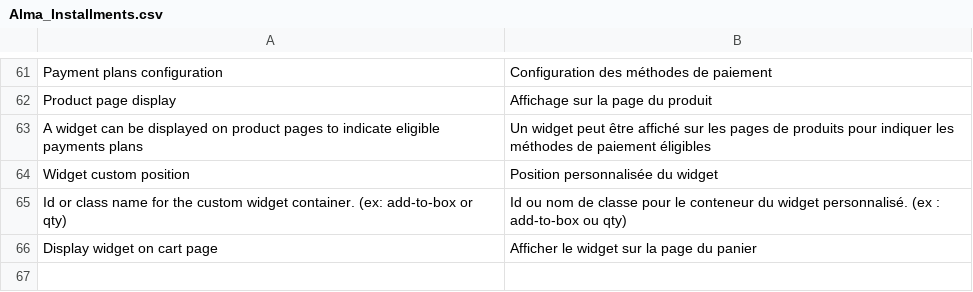
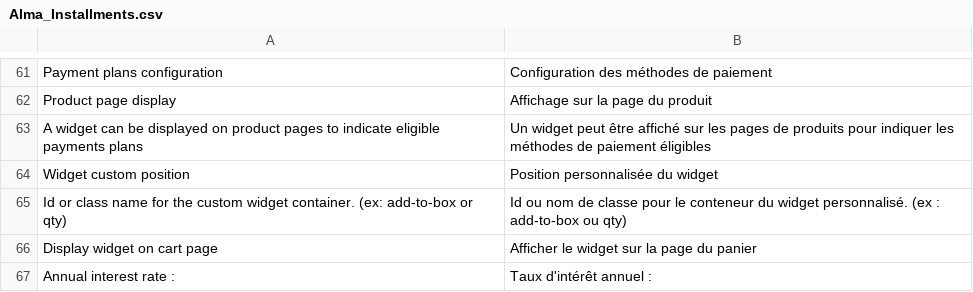
Before and after one commit to alma/alma-installments-magento1, a CSV file: src/app/locale/fr_FR/Alma_Installments.csv, drawn as a sheet; only a part is shown, gaps mark what is left out; the diff names each change by its address in the sheet, - before the commit and + after, or states it on an @@ line.

Commit message:
i18n : add Key Annual interest rate
i18n : add Key Annual interest rate

```diff
--- a/src/app/locale/fr_FR/Alma_Installments.csv
+++ b/src/app/locale/fr_FR/Alma_Installments.csv
+row 67: Annual interest rate : | Taux d'intérêt annuel :
```
Also changed, not shown: src/app/locale/de_DE/Alma_Installments.csv, src/app/locale/en_US/Alma_Installments.csv, 4 other files.
